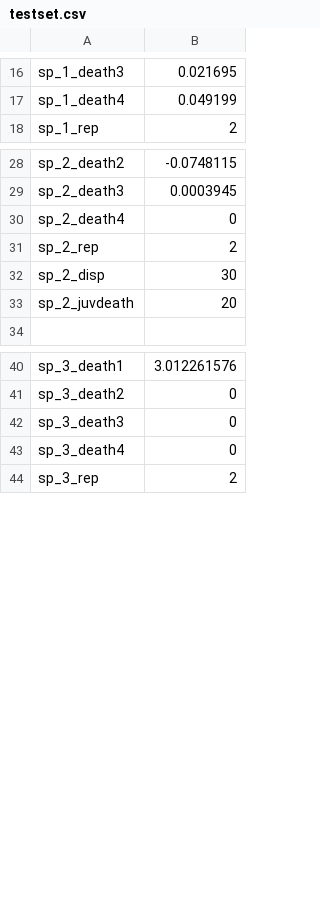
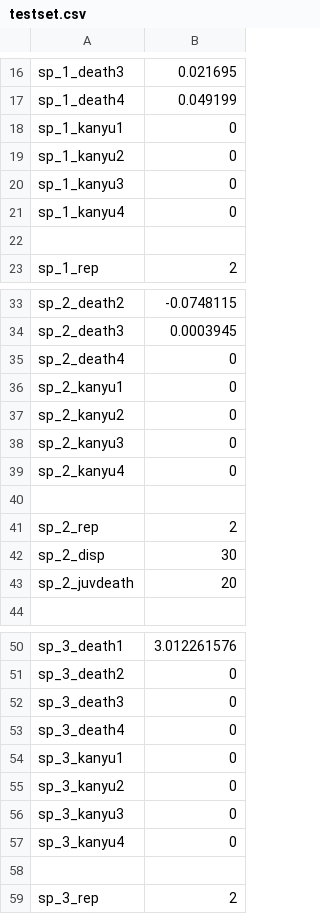
Before and after one commit to m-o-kobe/simulator, a CSV file: data/testset.csv, drawn as a sheet; only a part is shown, gaps mark what is left out.

```diff
--- a/data/testset.csv
+++ b/data/testset.csv
@@ -17,2 +17,7 @@
 "sp_1_death4", 0.049199
+"sp_1_kanyu1",0
+"sp_1_kanyu2",0
+"sp_1_kanyu3",0
+"sp_1_kanyu4",0
+
 "sp_1_rep", 2
@@ -30,2 +35,7 @@
 "sp_2_death4", 0
+"sp_2_kanyu1",0
+"sp_2_kanyu2",0
+"sp_2_kanyu3",0
+"sp_2_kanyu4",0
+
 "sp_2_rep", 2
@@ -43,2 +53,7 @@
 "sp_3_death4", 0
+"sp_3_kanyu1",0
+"sp_3_kanyu2",0
+"sp_3_kanyu3",0
+"sp_3_kanyu4",0
+
 "sp_3_rep", 2
```
Also changed, not shown: 5 other files.
